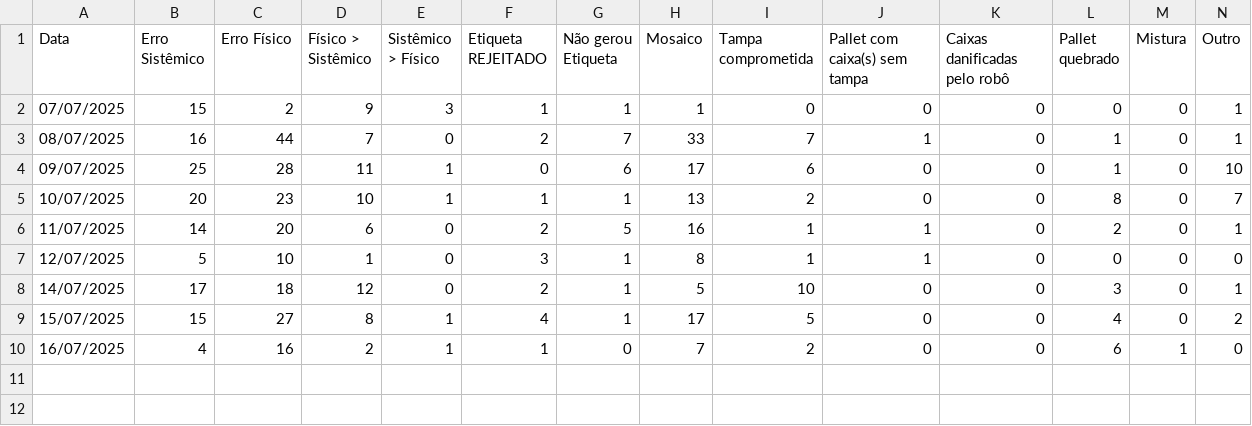
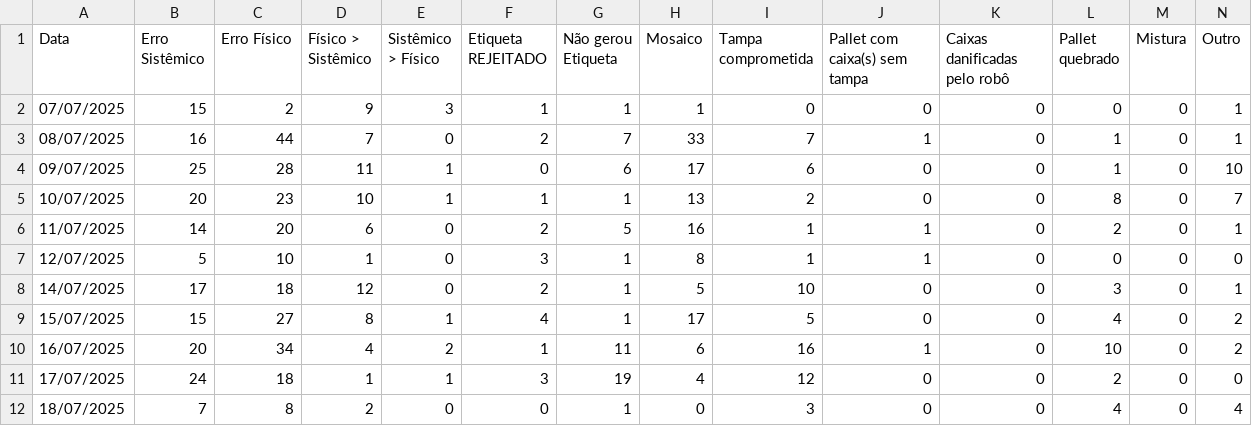
Before and after one commit to EnzoTomas/dados-plt-visualizer, a TSV file: public/FinalData.tsv, drawn as a sheet.

```diff
--- a/public/FinalData.tsv
+++ b/public/FinalData.tsv
@@ -9,2 +9,4 @@ Data	Erro Sistêmico	Erro Físico	Físico > Sistêmico	Sistêmico > Físico	Etiq
 15/07/2025	15	27	8	1	4	1	17	5	0	0	4	0	2
-16/07/2025	4	16	2	1	1	0	7	2	0	0	6	1	0
+16/07/2025	20	34	4	2	1	11	6	16	1	0	10	0	2
+17/07/2025	24	18	1	1	3	19	4	12	0	0	2	0	0
+18/07/2025	7	8	2	0	0	1	0	3	0	0	4	0	4
```
Also changed, not shown: public/data.tsv, 6 other files.
